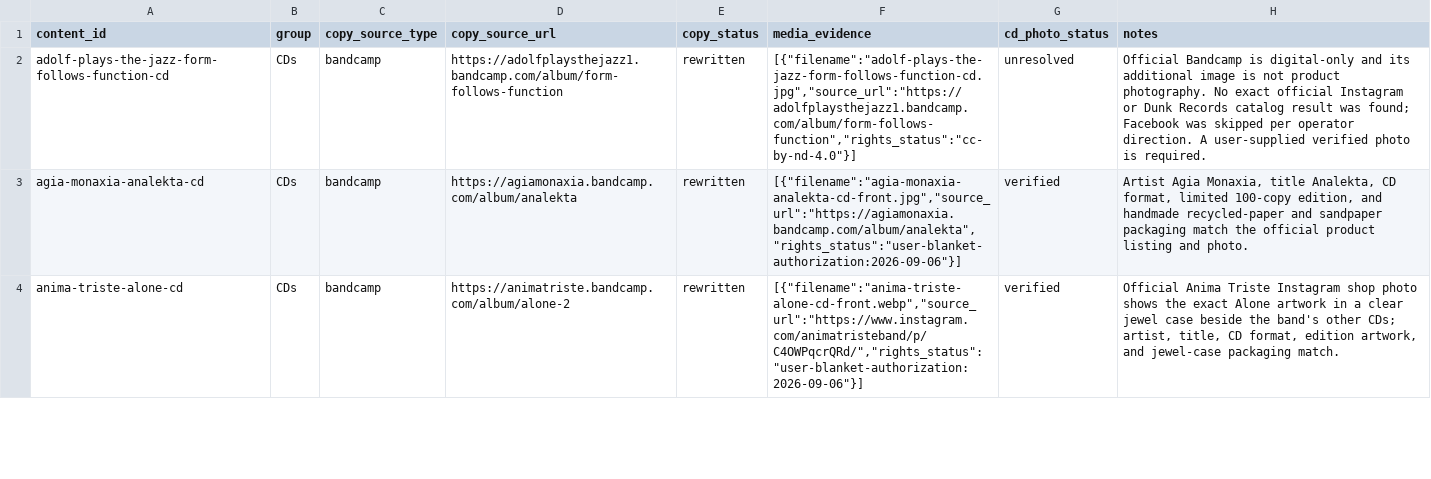
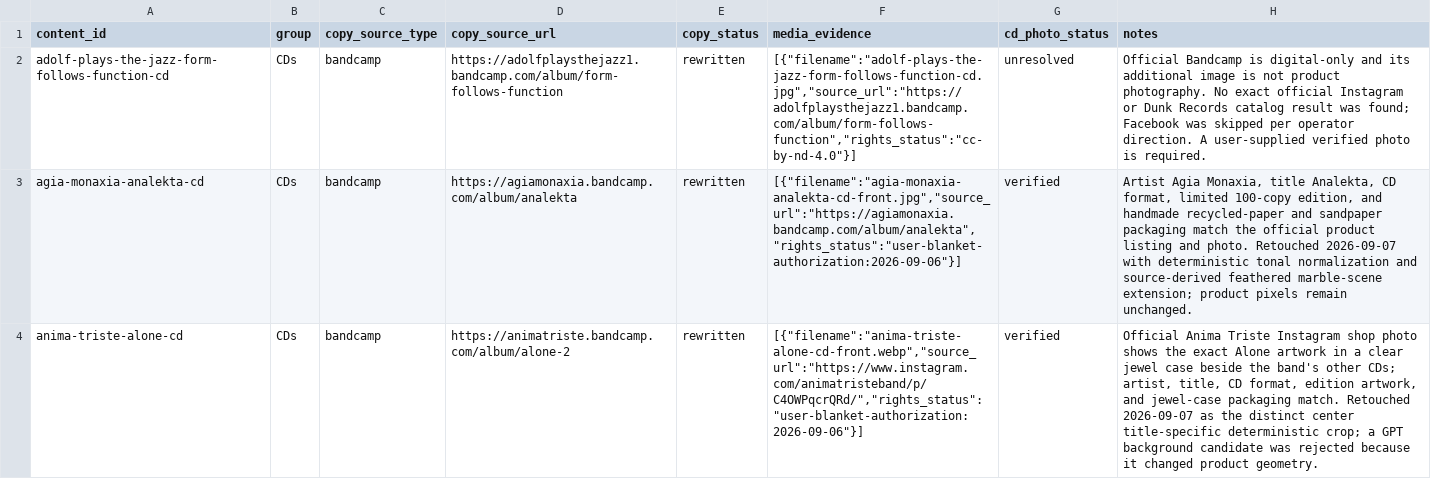
Before and after one commit to BlackBox-Studio-Athens/blackbox-records, a TSV file: openspec/changes/enrich-distro-product-media-and-copy/research-ledger.tsv, drawn as a sheet; only a part is shown; the diff covers the shown part only; the diff names each change by its address in the sheet, - before the commit and + after, or states it on an @@ line.

Commit message:
fix(distro): separate shared CD photo views
Why
Anima Triste titles shared one full-frame photo, and Sun of Nothing combined two useful package views.

What
Create distinct title/view crops, add the Sun back gallery image, normalize the reference photos, and record source-preserving processing evidence.

```diff
--- a/openspec/changes/enrich-distro-product-media-and-copy/research-ledger.tsv
+++ b/openspec/changes/enrich-distro-product-media-and-copy/research-ledger.tsv
-H3 (notes): …and photo.
+H3 (notes): …and photo. Retouched 2026-09-07 with deterministic tonal normalization and source-derived feathered marble-scene extension; product pixels remain unchanged.
-H4 (notes): …packaging match.
+H4 (notes): …packaging match. Retouched 2026-09-07 as the distinct center title-specific deterministic crop; a GPT background candidate was rejected because it changed product geometry.
```
Also changed, not shown: 5 edited cells elsewhere in this file, 14 other files.
